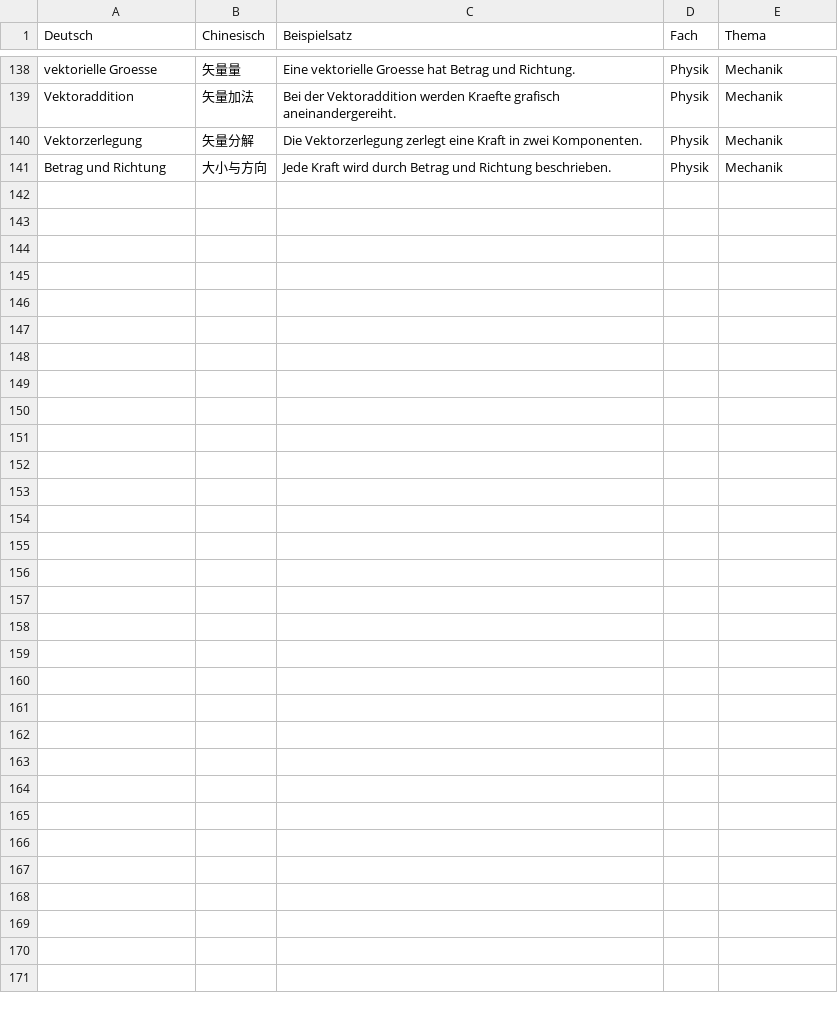
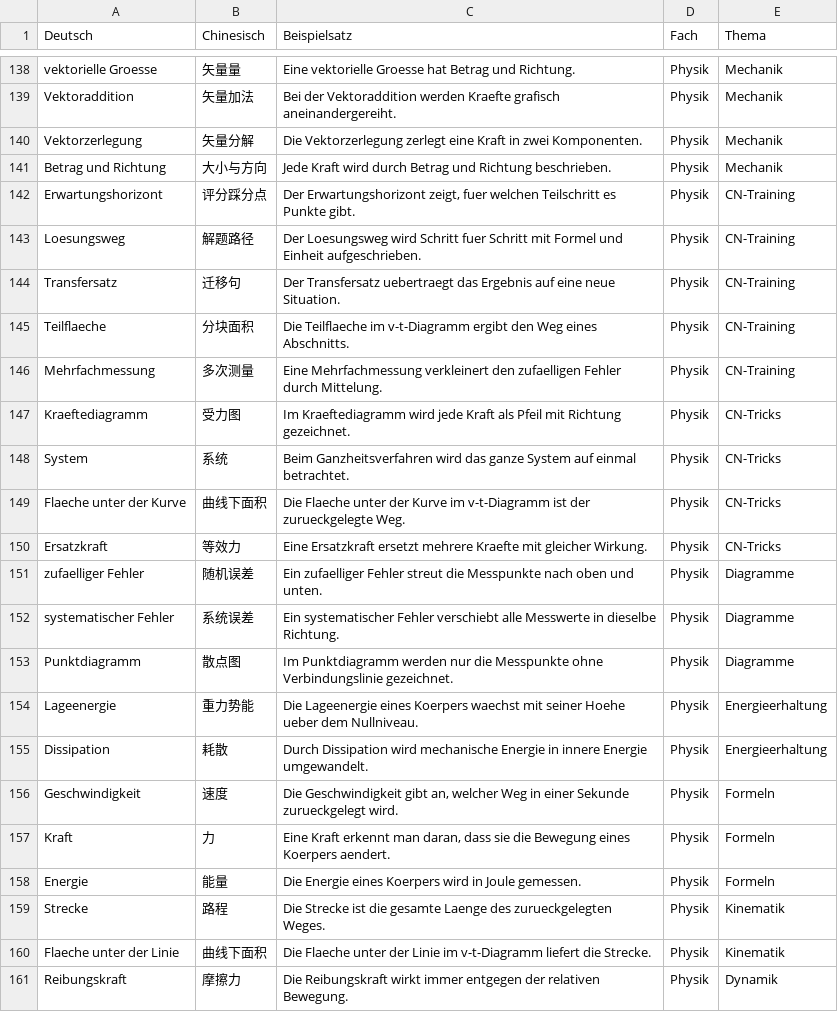
Before and after one commit to jjjjjjjjnnjnn/EF-GeWi-Lernvault, a CSV file: 04_Physik/Vokabeln-Anki/Physik-EF-Basis.csv, drawn as a sheet; only a part is shown, gaps mark what is left out.

Commit message:
[Physik] 20 Vokabeln und Lernreise-Verlinkung in Notizen

```diff
--- a/04_Physik/Vokabeln-Anki/Physik-EF-Basis.csv
+++ b/04_Physik/Vokabeln-Anki/Physik-EF-Basis.csv
@@ -141 +141,21 @@ Vektorzerlegung;矢量分解;Die Vektorzerlegung zerlegt eine Kraft in zwei Komp
 Betrag und Richtung;大小与方向;Jede Kraft wird durch Betrag und Richtung beschrieben.;Physik;Mechanik
+Erwartungshorizont;评分踩分点;Der Erwartungshorizont zeigt, fuer welchen Teilschritt es Punkte gibt.;Physik;CN-Training
+Loesungsweg;解题路径;Der Loesungsweg wird Schritt fuer Schritt mit Formel und Einheit aufgeschrieben.;Physik;CN-Training
+Transfersatz;迁移句;Der Transfersatz uebertraegt das Ergebnis auf eine neue Situation.;Physik;CN-Training
+Teilflaeche;分块面积;Die Teilflaeche im v-t-Diagramm ergibt den Weg eines Abschnitts.;Physik;CN-Training
+Mehrfachmessung;多次测量;Eine Mehrfachmessung verkleinert den zufaelligen Fehler durch Mittelung.;Physik;CN-Training
+Kraeftediagramm;受力图;Im Kraeftediagramm wird jede Kraft als Pfeil mit Richtung gezeichnet.;Physik;CN-Tricks
+System;系统;Beim Ganzheitsverfahren wird das ganze System auf einmal betrachtet.;Physik;CN-Tricks
+Flaeche unter der Kurve;曲线下面积;Die Flaeche unter der Kurve im v-t-Diagramm ist der zurueckgelegte Weg.;Physik;CN-Tricks
+Ersatzkraft;等效力;Eine Ersatzkraft ersetzt mehrere Kraefte mit gleicher Wirkung.;Physik;CN-Tricks
+zufaelliger Fehler;随机误差;Ein zufaelliger Fehler streut die Messpunkte nach oben und unten.;Physik;Diagramme
+systematischer Fehler;系统误差;Ein systematischer Fehler verschiebt alle Messwerte in dieselbe Richtung.;Physik;Diagramme
+Punktdiagramm;散点图;Im Punktdiagramm werden nur die Messpunkte ohne Verbindungslinie gezeichnet.;Physik;Diagramme
+Lageenergie;重力势能;Die Lageenergie eines Koerpers waechst mit seiner Hoehe ueber dem Nullniveau.;Physik;Energieerhaltung
+Dissipation;耗散;Durch Dissipation wird mechanische Energie in innere Energie umgewandelt.;Physik;Energieerhaltung
+Geschwindigkeit;速度;Die Geschwindigkeit gibt an, welcher Weg in einer Sekunde zurueckgelegt wird.;Physik;Formeln
+Kraft;力;Eine Kraft erkennt man daran, dass sie die Bewegung eines Koerpers aendert.;Physik;Formeln
+Energie;能量;Die Energie eines Koerpers wird in Joule gemessen.;Physik;Formeln
+Strecke;路程;Die Strecke ist die gesamte Laenge des zurueckgelegten Weges.;Physik;Kinematik
+Flaeche unter der Linie;曲线下面积;Die Flaeche unter der Linie im v-t-Diagramm liefert die Strecke.;Physik;Kinematik
+Reibungskraft;摩擦力;Die Reibungskraft wirkt immer entgegen der relativen Bewegung.;Physik;Dynamik
```
Also changed, not shown: 4 other files.
